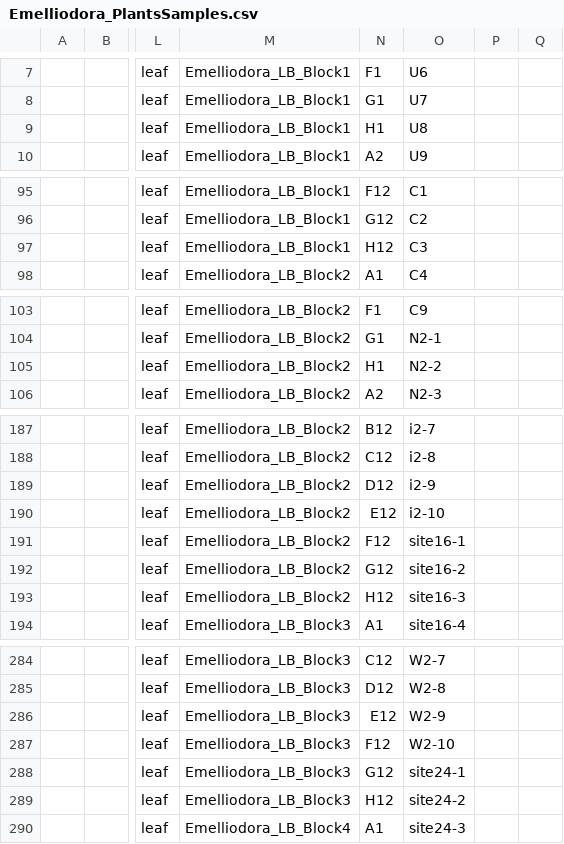
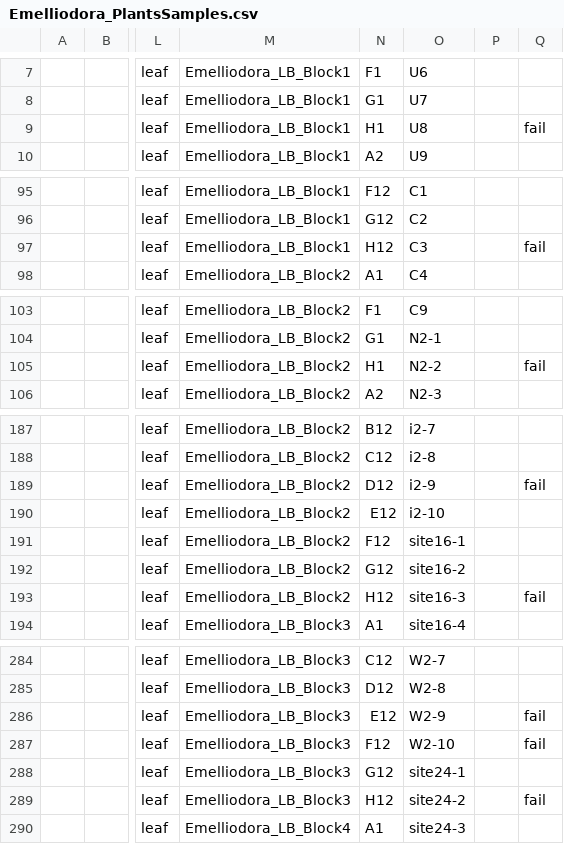
Before and after one commit to forestgenomics/eucalyptus_data, a CSV file: Emelliodora_PlantsSamples.csv, drawn as a sheet; only a part is shown, gaps mark what is left out; the diff covers the shown part only; the diff names each change by its address in the sheet, - before the commit and + after, or states it on an @@ line.

```diff
--- a/Emelliodora_PlantsSamples.csv
+++ b/Emelliodora_PlantsSamples.csv
-Q9: (empty)
+Q9: fail
-Q97: (empty)
+Q97: fail
-Q105: (empty)
+Q105: fail
-Q189: (empty)
+Q189: fail
-Q193: (empty)
+Q193: fail
-Q286:Q287: (empty)
+Q286:Q287: fail
-Q289: (empty)
+Q289: fail
```
Also changed, not shown: 23 edited cells elsewhere in this file.
